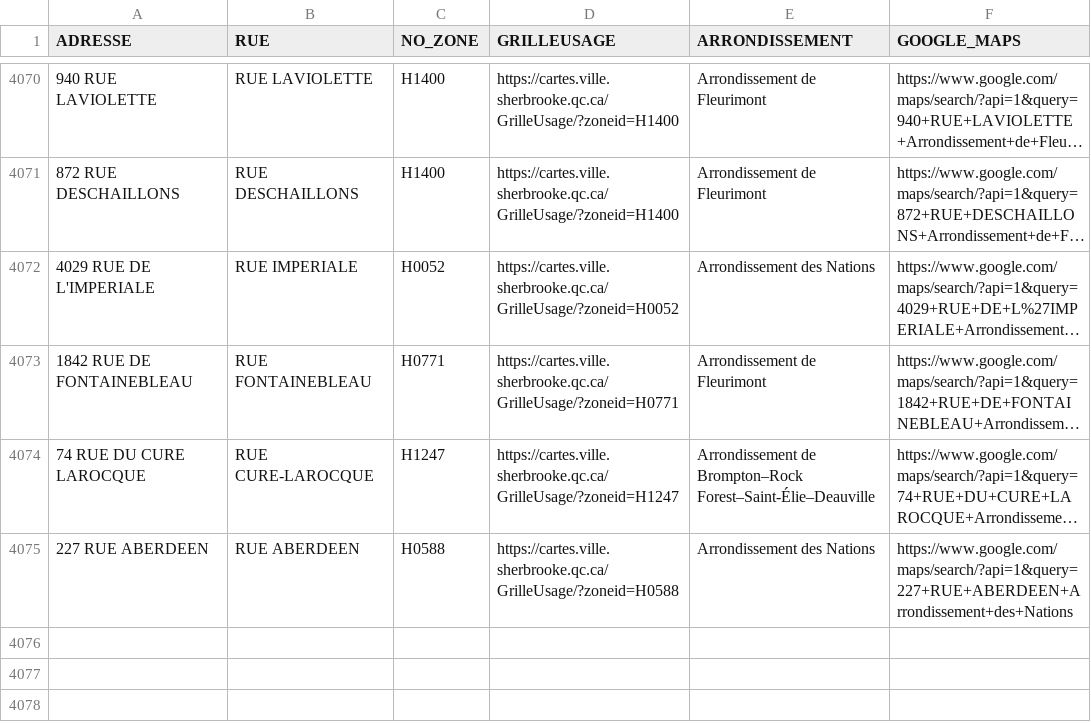
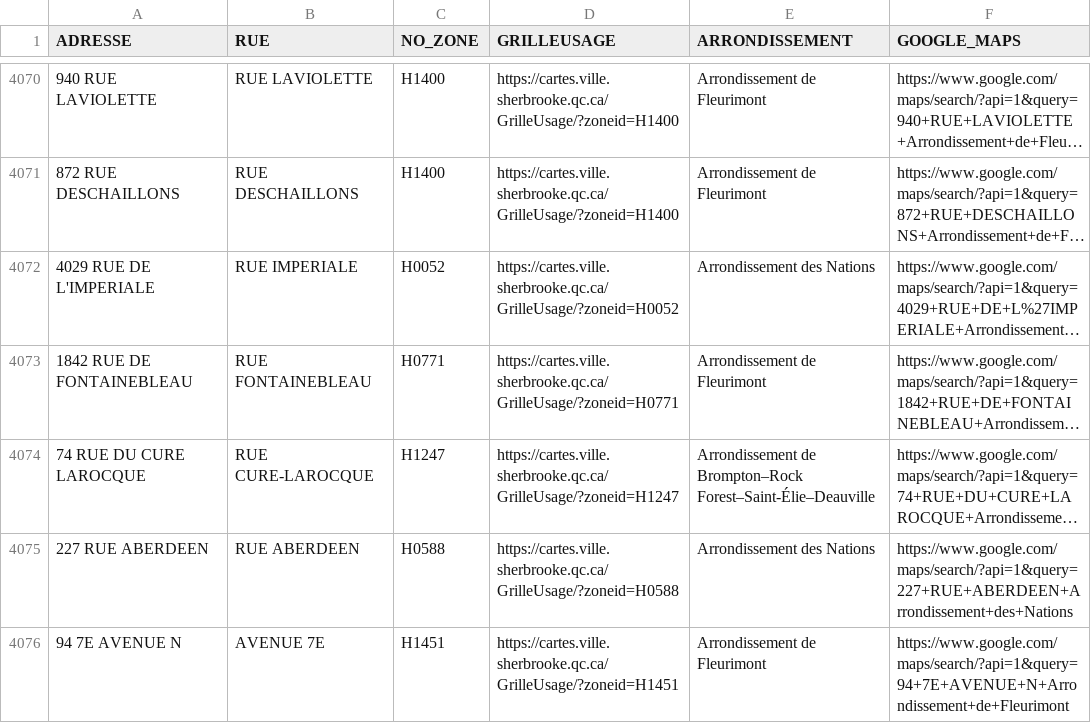
Before and after one commit to KBAILEY90/Prospection, a CSV file: data/Adresses_Inaccessibles.csv, drawn as a sheet; only a part is shown, gaps mark what is left out; long unchanged cells end in ….

```diff
--- a/data/Adresses_Inaccessibles.csv
+++ b/data/Adresses_Inaccessibles.csv
@@ -4075 +4075,2 @@
 227 RUE ABERDEEN,RUE ABERDEEN,H0588,https://cartes.ville.sherbrooke.qc.ca/GrilleUsage/?zoneid=H0588,Arrondissement des Nations,https://www.google.com/maps/search/?api=1&query=227+RUE+ABERDEEN+Arrondissement+des+Nations
+94 7E AVENUE N,AVENUE 7E,H1451,https://cartes.ville.sherbrooke.qc.ca/GrilleUsage/?zoneid=H1451,Arrondissement de Fleurimont,https://www.google.com/maps/search/?api=1&query=94+7E+AVENUE+N+Arrondissement+de+Fleurimont
```
